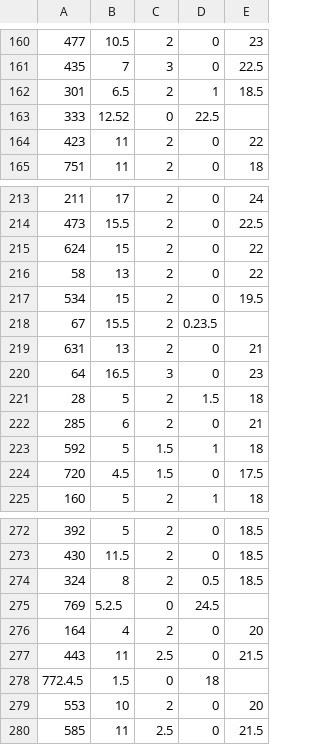
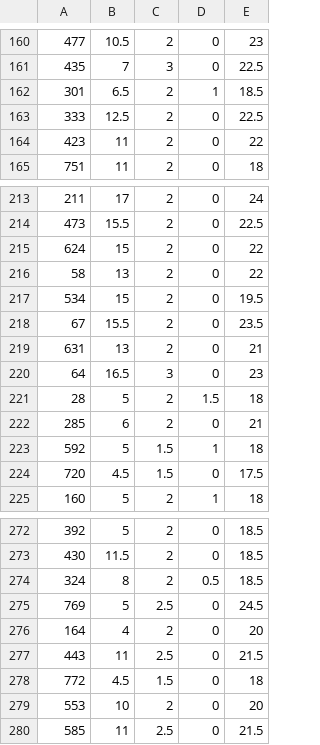
Before and after one commit to mahdianyoones/persian-ney-csp-solver, a CSV file: pieces.csv, drawn as a sheet; only a part is shown, gaps mark what is left out.

Commit message:
fixes typos in pieces

```diff
--- a/pieces.csv
+++ b/pieces.csv
@@ -162,3 +162,3 @@
 301,6.5,2,1,18.5
-333,12.52,0,22.5
+333,12.5,2,0,22.5
 423,11,2,0,22
@@ -217,3 +217,3 @@
 534,15,2,0,19.5
-67,15.5,2,0.23.5
+67,15.5,2,0,23.5
 631,13,2,0,21
@@ -274,6 +274,6 @@
 324,8,2,0.5,18.5
-769,5.2.5,0,24.5
+769,5,2.5,0,24.5
 164,4,2,0,20
 443,11,2.5,0,21.5
-772.4.5,1.5,0,18
+772,4.5,1.5,0,18
 553,10,2,0,20
```
